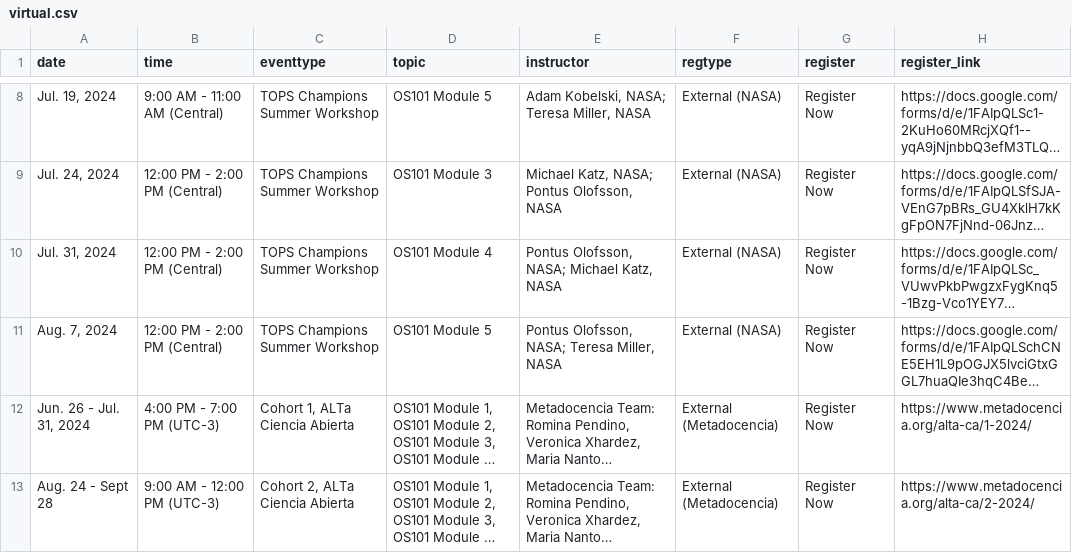
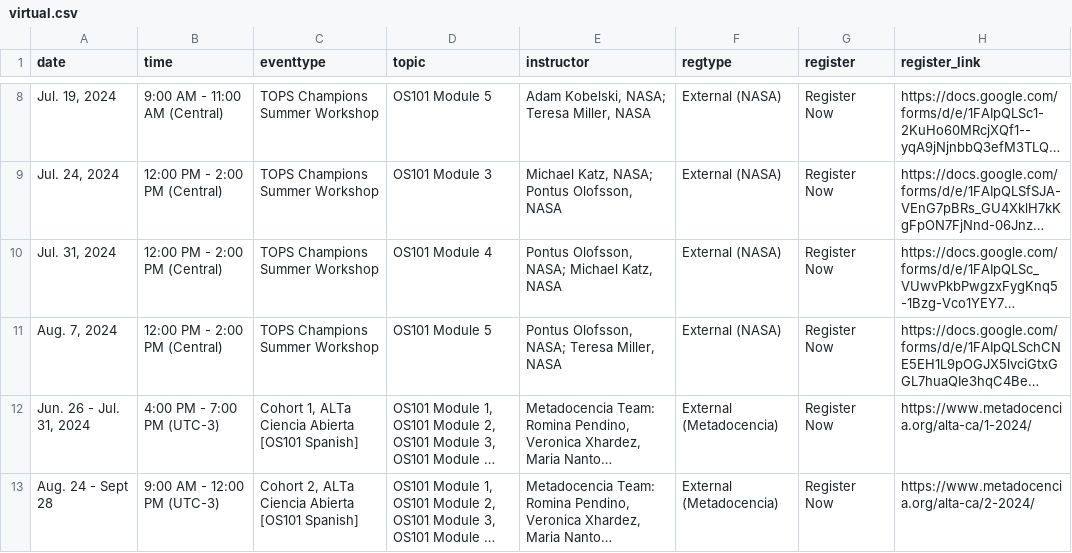
Before and after one commit to bressler1995/TOPS-Website-Front-End, a CSV file: _data/virtual.csv, drawn as a sheet; only a part is shown, gaps mark what is left out; long unchanged cells end in …; the diff names each change by its address in the sheet, - before the commit and + after, or states it on an @@ line.

Commit message:
Add selector options for Metadocencia virtual cohorts

```diff
--- a/_data/virtual.csv
+++ b/_data/virtual.csv
-C12 (eventtype): Cohort 1, ALTa Ciencia Abierta
+C12 (eventtype): Cohort 1, ALTa Ciencia Abierta [OS101 Spanish]
-C13 (eventtype): Cohort 2, ALTa Ciencia Abierta
+C13 (eventtype): Cohort 2, ALTa Ciencia Abierta [OS101 Spanish]
```
Also changed, not shown: 1 other file.
